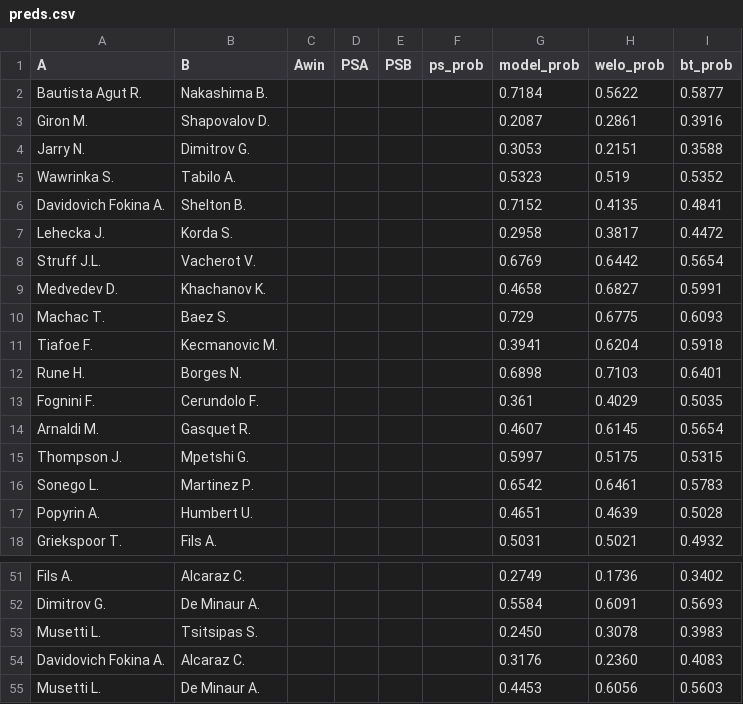
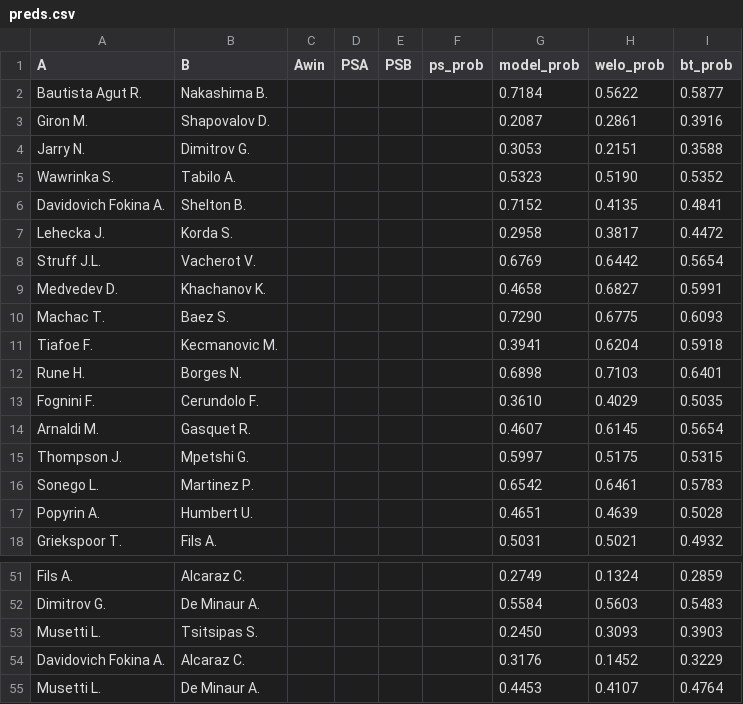
Before and after one commit to Faxulous/tennisgnn_predictions, a CSV file: preds.csv, drawn as a sheet; only a part is shown, gaps mark what is left out; the diff covers the shown part only; the diff names each change by its address in the sheet, - before the commit and + after, or states it on an @@ line.

```diff
--- a/preds.csv
+++ b/preds.csv
-H5 (welo_prob): 0.519
+H5 (welo_prob): 0.5190
-G10 (model_prob): 0.729
+G10 (model_prob): 0.7290
-G13 (model_prob): 0.361
+G13 (model_prob): 0.3610
-H51 (welo_prob): 0.1736
+H51 (welo_prob): 0.1324
-I51 (bt_prob): 0.3402
+I51 (bt_prob): 0.2859
-H52 (welo_prob): 0.6091
+H52 (welo_prob): 0.5603
-I52 (bt_prob): 0.5693
+I52 (bt_prob): 0.5483
-H53 (welo_prob): 0.3078
+H53 (welo_prob): 0.3093
-I53 (bt_prob): 0.3983
+I53 (bt_prob): 0.3903
-H54 (welo_prob): 0.2360
+H54 (welo_prob): 0.1452
-I54 (bt_prob): 0.4083
+I54 (bt_prob): 0.3229
-H55 (welo_prob): 0.6056
+H55 (welo_prob): 0.4107
-I55 (bt_prob): 0.5603
+I55 (bt_prob): 0.4764
```
Also changed, not shown: 64 edited cells elsewhere in this file.
